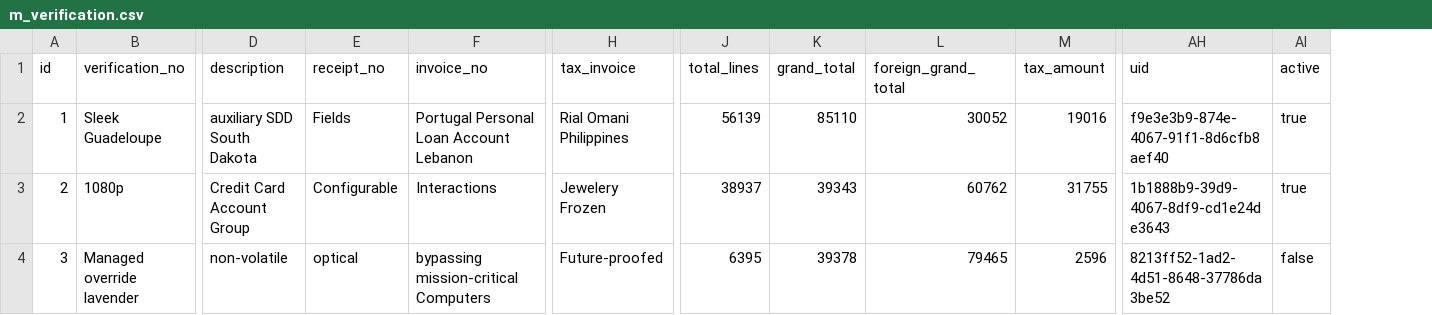
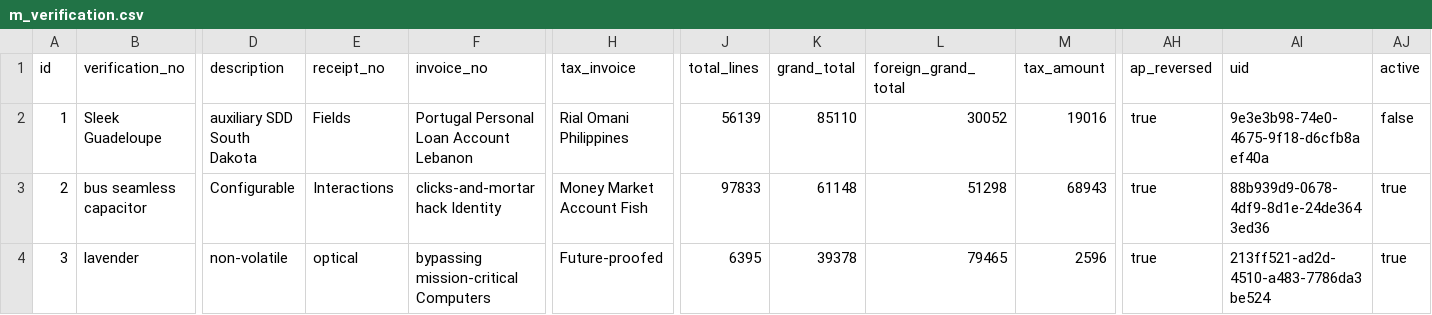
Before and after one commit to erid-rahmad/Eproch, a CSV file: src/main/resources/config/liquibase/fake-data/m_verification.csv, drawn as a sheet; only a part is shown, gaps mark what is left out; addresses are those after the commit; the diff covers the shown part only; the diff names each change by its address in the sheet, - before the commit and + after, or states it on an @@ line.

```diff
--- a/src/main/resources/config/liquibase/fake-data/m_verification.csv
+++ b/src/main/resources/config/liquibase/fake-data/m_verification.csv
+column AH (ap_reversed), rows 2-4: all true
-AI2 (uid): f9e3e3b9-874e-4067-91f1-8d6cfb8aef40
+AI2 (uid): 9e3e3b98-74e0-4675-9f18-d6cfb8aef40a
-AJ2 (active): true
+AJ2 (active): false
-B3 (verification_no): 1080p
+B3 (verification_no): bus seamless capacitor
-D3 (description): Credit Card Account Group
+D3 (description): Configurable
-E3 (receipt_no): Configurable
+E3 (receipt_no): Interactions
-F3 (invoice_no): Interactions
+F3 (invoice_no): clicks-and-mortar hack Identity
-H3 (tax_invoice): Jewelery Frozen
+H3 (tax_invoice): Money Market Account Fish
-J3 (total_lines): 38937
+J3 (total_lines): 97833
-K3 (grand_total): 39343
+K3 (grand_total): 61148
-L3 (foreign_grand_total): 60762
+L3 (foreign_grand_total): 51298
-M3 (tax_amount): 31755
+M3 (tax_amount): 68943
-AI3 (uid): 1b1888b9-39d9-4067-8df9-cd1e24de3643
+AI3 (uid): 88b939d9-0678-4df9-8d1e-24de3643ed36
-B4 (verification_no): Managed override lavender
+B4 (verification_no): lavender
-AI4 (uid): 8213ff52-1ad2-4d51-8648-37786da3be52
+AI4 (uid): 213ff521-ad2d-4510-a483-7786da3be524
-AJ4 (active): false
+AJ4 (active): true
```
Also changed, not shown: 142 edited cells elsewhere in this file, src/main/resources/config/liquibase/fake-data/m_match_po.csv, src/main/resources/config/liquibase/fake-data/m_verification_line.csv, 51 other files.
